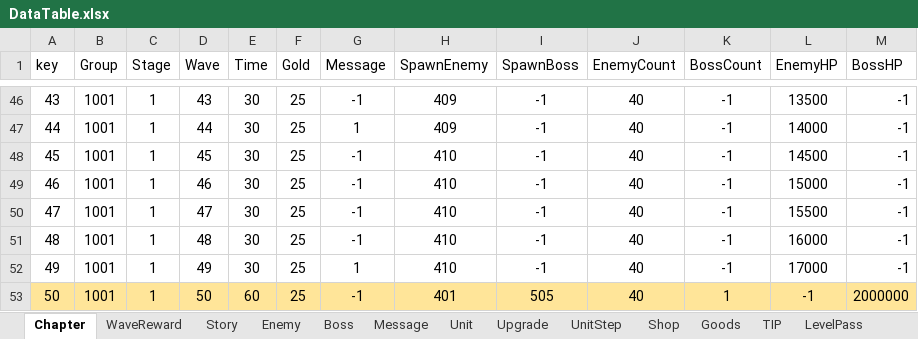
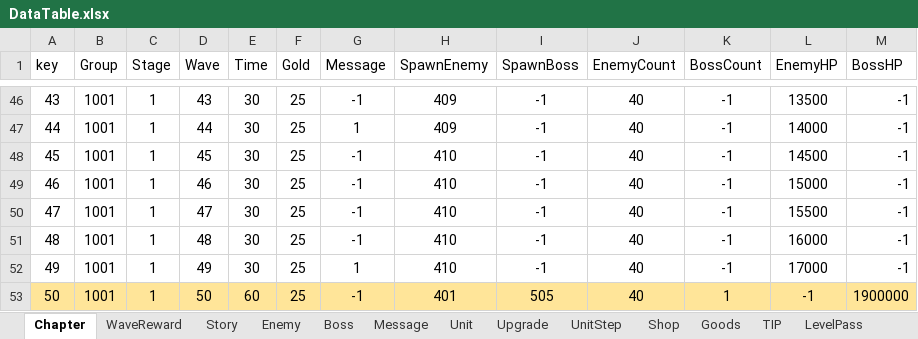
Before and after one commit to STlCA/OIlNamProject, an Excel workbook: RawData/excel_files/DataTable.xlsx, sheet Chapter, drawn as a sheet; only a part is shown, gaps mark what is left out; values as stored, in another font and other column widths than the file's, no borders; the diff names each change by its address in the sheet, - before the commit and + after, or states it on an @@ line.

```diff
--- a/RawData/excel_files/DataTable.xlsx (sheet Chapter)
+++ b/RawData/excel_files/DataTable.xlsx (sheet Chapter)
-M53 (BossHP): 2000000
+M53 (BossHP): 1900000
```
Also changed, not shown: 1 other file.
